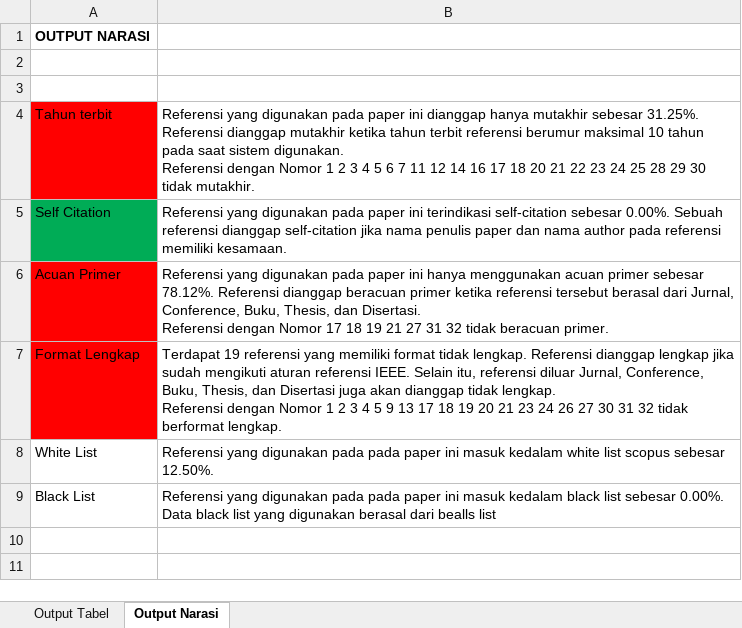
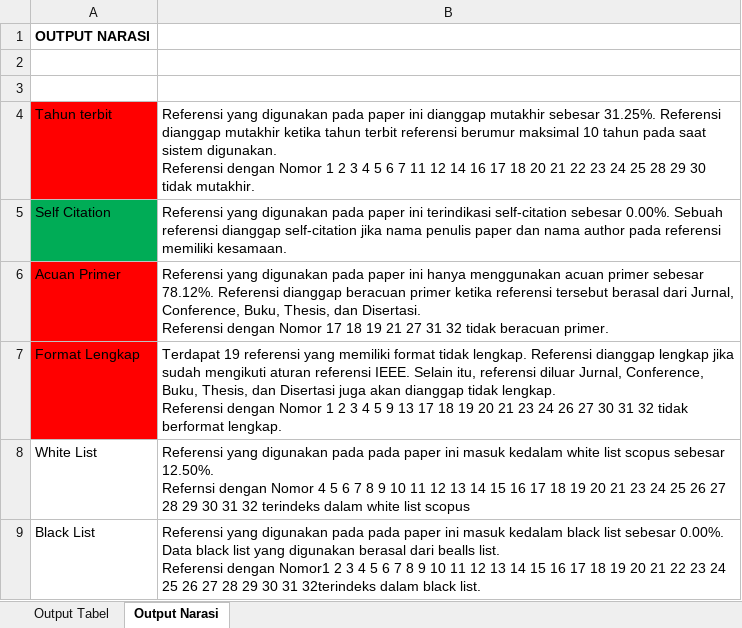
Before and after one commit to nadirelc/skripsi, an Excel workbook: analisis.xlsx, sheet Output Narasi, drawn as a sheet; values as stored, in another font and other column widths than the file's, no borders; ↵ is a line break in a cell; the diff names each change by its address in the sheet, - before the commit and + after, or states it on an @@ line.

```diff
--- a/analisis.xlsx (sheet Output Narasi)
+++ b/analisis.xlsx (sheet Output Narasi)
-B4: …ini dianggap hanya mutakhir sebesar…
+B4: …ini dianggap mutakhir sebesar…
-B8: …sebesar 12.50%.
+B8: …sebesar 12.50%. ↵ Refernsi dengan Nomor 4 5 6 7 8 9 10 11 12 13 14 15 16 17 18 19 20 21 23 24 25 26 27 28 29 30 31 32 terindeks dalam white list scopus
-B9: …dari bealls list
+B9: …dari bealls list. ↵ Referensi dengan Nomor1 2 3 4 5 6 7 8 9 10 11 12 13 14 15 16 17 18 19 20 21 22 23 24 25 26 27 28 29 30 31 32terindeks dalam black list.
```
Also changed, not shown: sheet Output Tabel, 2 other files.
